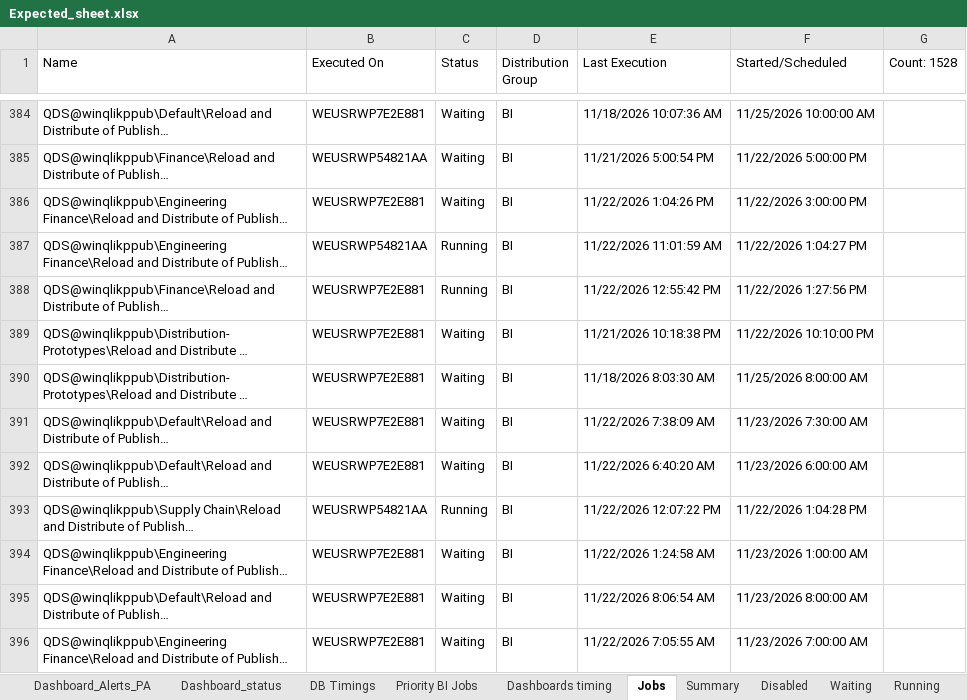
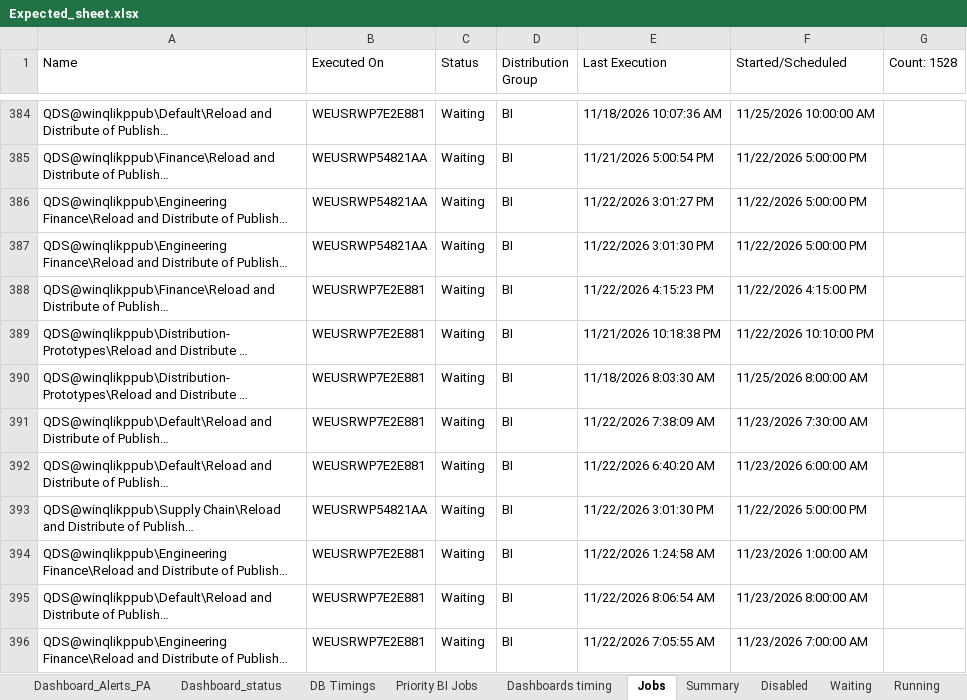
Before and after one commit to warriorcool1213-blip/Wabtec_Qlik_DB-s, an Excel workbook: Expected_sheet.xlsx, sheet Jobs, drawn as a sheet; only a part is shown, gaps mark what is left out; long unchanged cells end in …; values as stored, in another font and other column widths than the file's, no cell formats; the diff covers the shown part only; the diff names each change by its address in the sheet, - before the commit and + after, or states it on an @@ line.

```diff
--- a/Expected_sheet.xlsx (sheet Jobs)
+++ b/Expected_sheet.xlsx (sheet Jobs)
-B386 (Executed On): WEUSRWP7E2E881
+B386 (Executed On): WEUSRWP54821AA
-E386 (Last Execution): 11/22/2026 1:04:26 PM
+E386 (Last Execution): 11/22/2026 3:01:27 PM
-F386 (Started/Scheduled): 11/22/2026 3:00:00 PM
+F386 (Started/Scheduled): 11/22/2026 5:00:00 PM
-C387:C388 (Status): Running
+C387:C388 (Status): Waiting
-E387 (Last Execution): 11/22/2026 11:01:59 AM
+E387 (Last Execution): 11/22/2026 3:01:30 PM
-F387 (Started/Scheduled): 11/22/2026 1:04:27 PM
+F387 (Started/Scheduled): 11/22/2026 5:00:00 PM
-E388 (Last Execution): 11/22/2026 12:55:42 PM
+E388 (Last Execution): 11/22/2026 4:15:23 PM
-F388 (Started/Scheduled): 11/22/2026 1:27:56 PM
+F388 (Started/Scheduled): 11/22/2026 4:15:00 PM
-C393 (Status): Running
+C393 (Status): Waiting
-E393 (Last Execution): 11/22/2026 12:07:22 PM
+E393 (Last Execution): 11/22/2026 3:01:30 PM
-F393 (Started/Scheduled): 11/22/2026 1:04:28 PM
+F393 (Started/Scheduled): 11/22/2026 5:00:00 PM
```
Also changed, not shown: 539 edited cells elsewhere in this sheet, sheet Waiting, sheet Running, sheet Summary, sheet Dashboard_status, sheet DB Timings, sheet Failed, 3 more sheets, cell formats.
